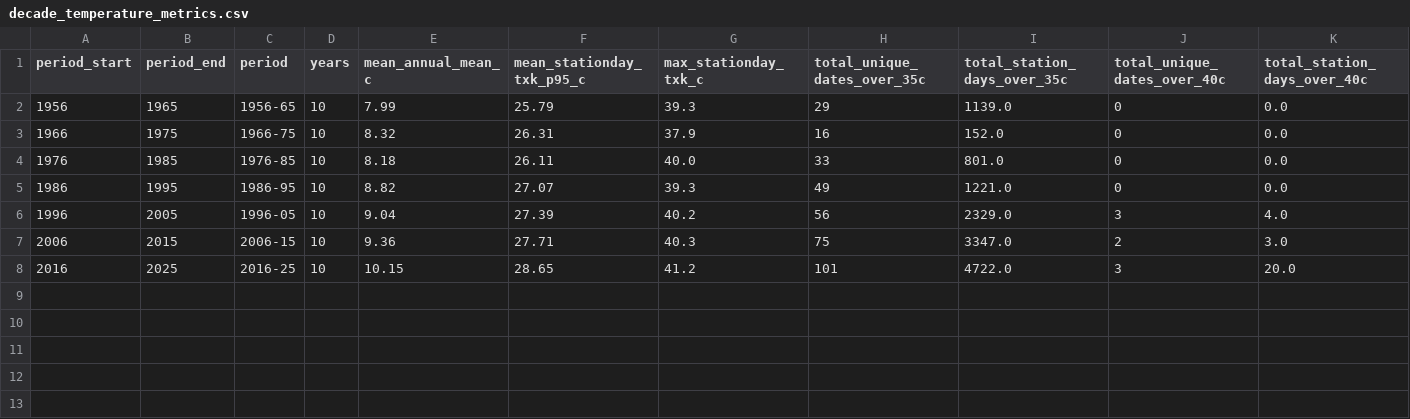
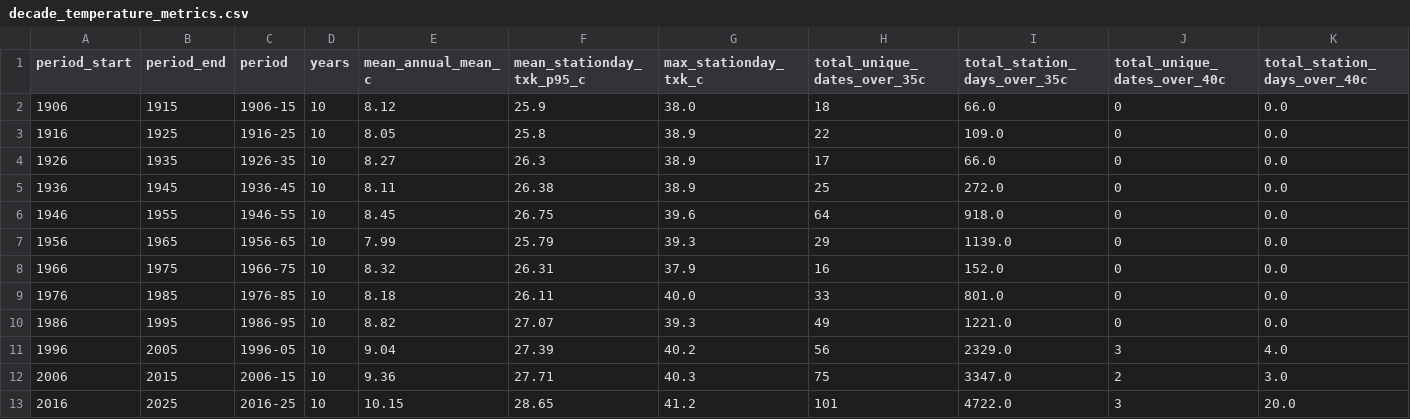
Before and after one commit to a-ghorbani/bratwurst-barometer, a CSV file: docs/assets/decade_temperature_metrics.csv, drawn as a sheet; only a part is shown; rows hold the shown columns only; the diff names each change by its address in the sheet, - before the commit and + after, or states it on an @@ line.

```diff
--- a/docs/assets/decade_temperature_metrics.csv
+++ b/docs/assets/decade_temperature_metrics.csv
+row 2: 1906 | 1915 | 1906-15 | 10 | 8.12 | 25.9 | 38.0 | 18 | 66.0 | 0 | 0.0
+row 3: 1916 | 1925 | 1916-25 | 10 | 8.05 | 25.8 | 38.9 | 22 | 109.0 | 0 | 0.0
+row 4: 1926 | 1935 | 1926-35 | 10 | 8.27 | 26.3 | 38.9 | 17 | 66.0 | 0 | 0.0
+row 5: 1936 | 1945 | 1936-45 | 10 | 8.11 | 26.38 | 38.9 | 25 | 272.0 | 0 | 0.0
+row 6: 1946 | 1955 | 1946-55 | 10 | 8.45 | 26.75 | 39.6 | 64 | 918.0 | 0 | 0.0
```
Also changed, not shown: docs/assets/annual_temperature_metrics.csv, outputs/annual_temperature_metrics.csv, 32 other files.
